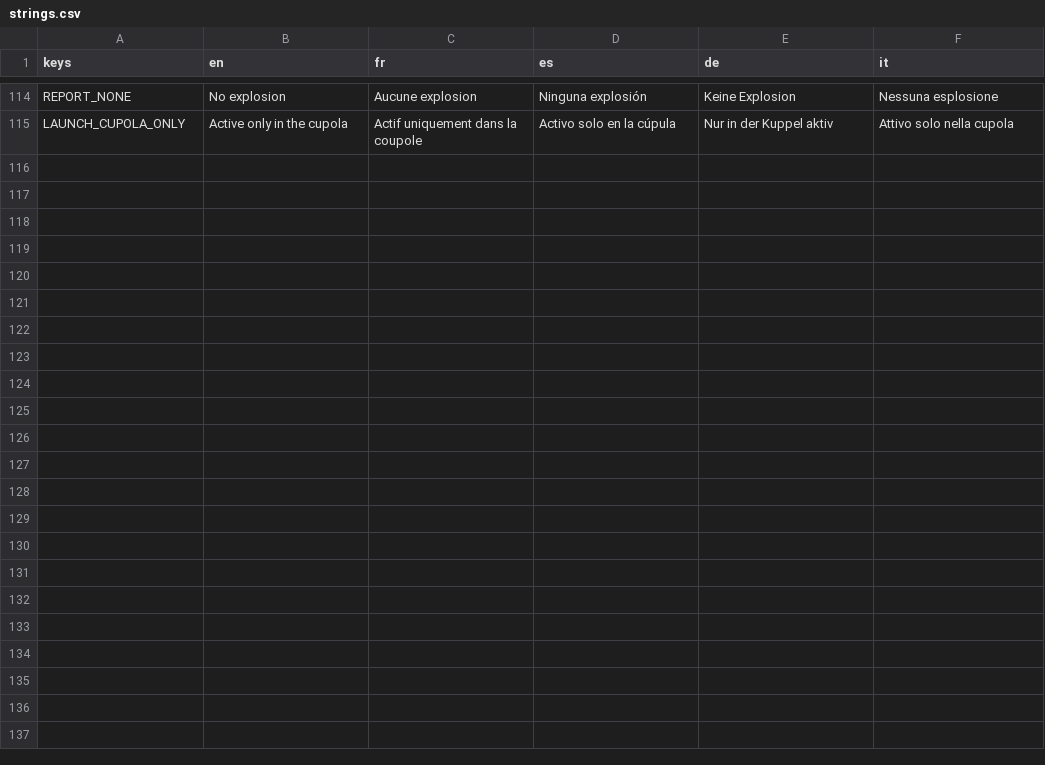
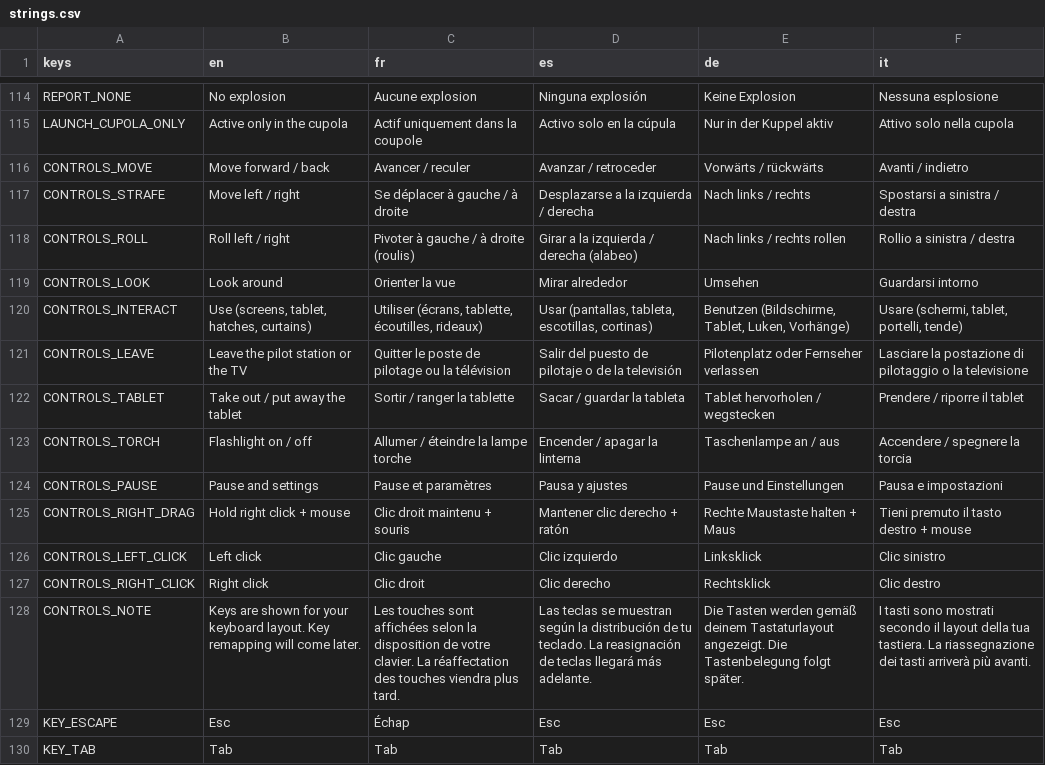
Before and after one commit to karkov2002/starnuke, a CSV file: locale/strings.csv, drawn as a sheet; only a part is shown, gaps mark what is left out; the diff names each change by its address in the sheet, - before the commit and + after, or states it on an @@ line.

```diff
--- a/locale/strings.csv
+++ b/locale/strings.csv
+row 116: CONTROLS_MOVE | Move forward / back | Avancer / reculer | Avanzar / retroceder | Vorwärts / rückwärts | Avanti / indietro
+row 117: CONTROLS_STRAFE | Move left / right | Se déplacer à gauche / à droite | Desplazarse a la izquierda / derecha | Nach links / rechts | Spostarsi a sinistra / destra
+row 118: CONTROLS_ROLL | Roll left / right | Pivoter à gauche / à droite (roulis) | Girar a la izquierda / derecha (alabeo) | Nach links / rechts rollen | Rollio a sinistra / destra
+row 119: CONTROLS_LOOK | Look around | Orienter la vue | Mirar alrededor | Umsehen | Guardarsi intorno
+row 120: CONTROLS_INTERACT | Use (screens, tablet, hatches, curtains) | Utiliser (écrans, tablette, écoutilles, rideaux) | Usar (pantallas, tableta, escotillas, cortinas) | Benutzen (Bildschirme, Tablet, Luken, Vorhänge) | Usare (schermi, tablet, portelli, tende)
+row 121: CONTROLS_LEAVE | Leave the pilot station or the TV | Quitter le poste de pilotage ou la télévision | Salir del puesto de pilotaje o de la televisión | Pilotenplatz oder Fernseher verlassen | Lasciare la postazione di pilotaggio o la televisione
+row 122: CONTROLS_TABLET | Take out / put away the tablet | Sortir / ranger la tablette | Sacar / guardar la tableta | Tablet hervorholen / wegstecken | Prendere / riporre il tablet
+row 123: CONTROLS_TORCH | Flashlight on / off | Allumer / éteindre la lampe torche | Encender / apagar la linterna | Taschenlampe an / aus | Accendere / spegnere la torcia
+row 124: CONTROLS_PAUSE | Pause and settings | Pause et paramètres | Pausa y ajustes | Pause und Einstellungen | Pausa e impostazioni
+row 125: CONTROLS_RIGHT_DRAG | Hold right click + mouse | Clic droit maintenu + souris | Mantener clic derecho + ratón | Rechte Maustaste halten + Maus | Tieni premuto il tasto destro + mouse
+row 126: CONTROLS_LEFT_CLICK | Left click | Clic gauche | Clic izquierdo | Linksklick | Clic sinistro
+row 127: CONTROLS_RIGHT_CLICK | Right click | Clic droit | Clic derecho | Rechtsklick | Clic destro
+row 128: CONTROLS_NOTE | Keys are shown for your keyboard layout. Key remapping will come later. | Les touches sont affichées selon la disposition de votre clavier. La réaffectation des touches viendra plus tard. | Las teclas se muestran según la distribución de tu teclado. La reasignación de teclas llegará más adelante. | Die Tasten werden gemäß deinem Tastaturlayout angezeigt. Die Tastenbelegung folgt später. | I tasti sono mostrati secondo il layout della tua tastiera. La riassegnazione dei tasti arriverà più avanti.
+row 129: KEY_ESCAPE | Esc | Échap | Esc | Esc | Esc
+row 130: KEY_TAB | Tab | Tab | Tab | Tab | Tab
```
Also changed, not shown: 2 other files.
